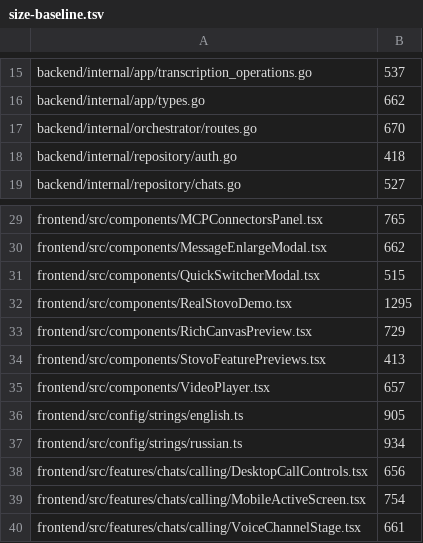
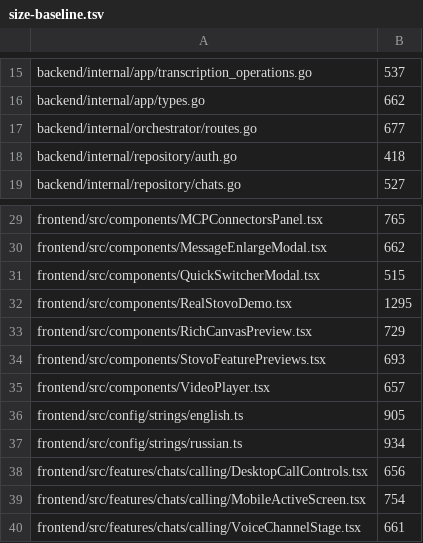
Before and after one commit to stovo-team/stovo, a TSV file: .architecture/size-baseline.tsv, drawn as a sheet; only a part is shown, gaps mark what is left out.

Commit message:
[Fix] Fix ci

```diff
--- a/.architecture/size-baseline.tsv
+++ b/.architecture/size-baseline.tsv
@@ -16,3 +16,3 @@ backend/internal/app/transcription_operations.go	537
 backend/internal/app/types.go	662
-backend/internal/orchestrator/routes.go	670
+backend/internal/orchestrator/routes.go	677
 backend/internal/repository/auth.go	418
@@ -33,3 +33,3 @@ frontend/src/components/RealStovoDemo.tsx	1295
 frontend/src/components/RichCanvasPreview.tsx	729
-frontend/src/components/StovoFeaturePreviews.tsx	413
+frontend/src/components/StovoFeaturePreviews.tsx	693
 frontend/src/components/VideoPlayer.tsx	657
```
